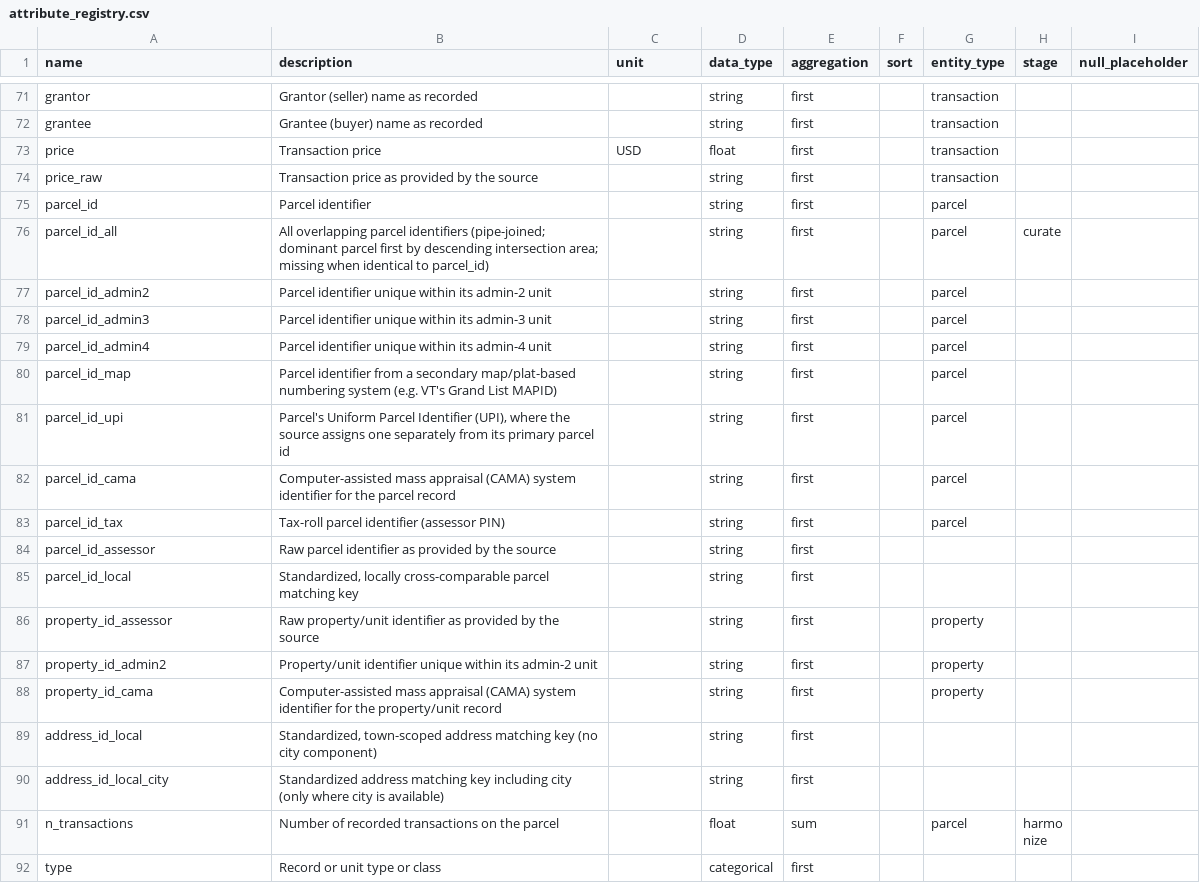
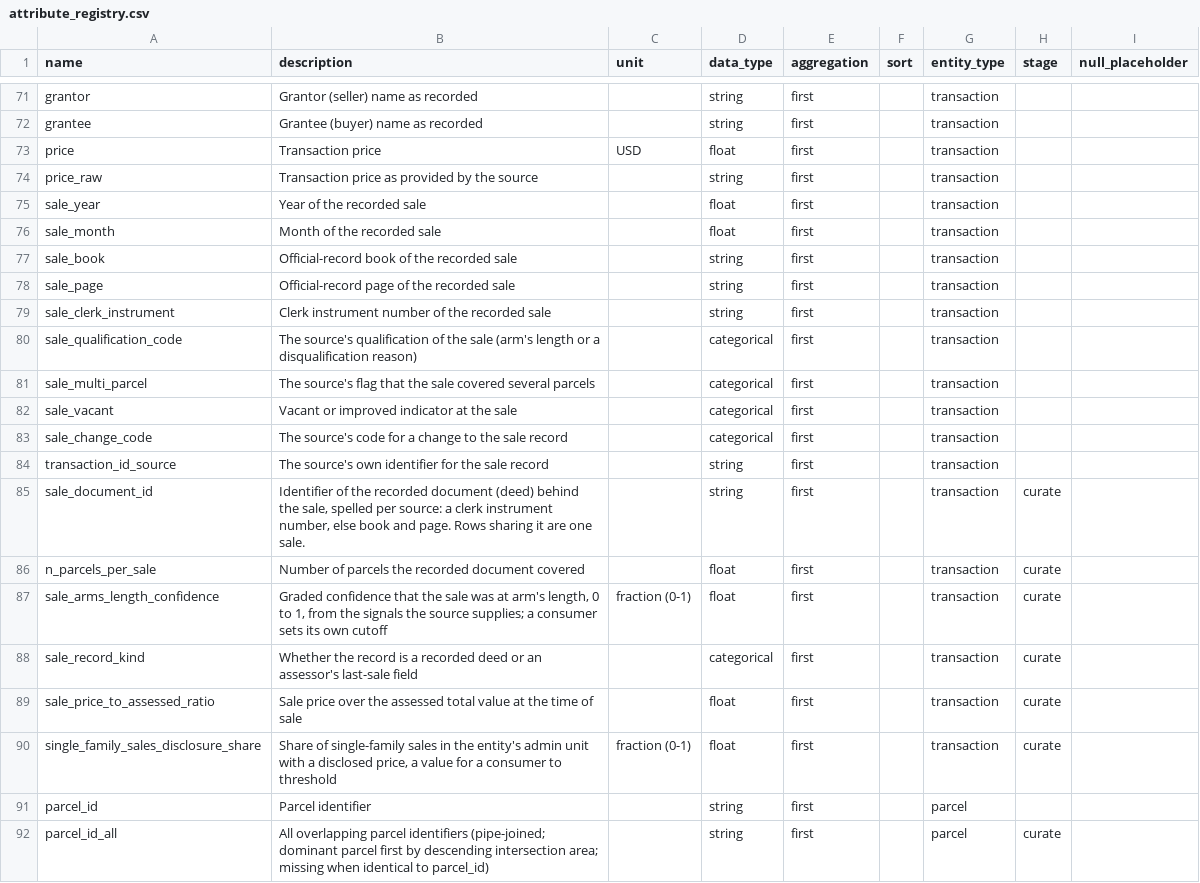
Before and after one commit to chrnolte/openplaces, a CSV file: src/openplaces/core/attribute_registry.csv, drawn as a sheet; only a part is shown, gaps mark what is left out; the shorter side is filled out with more unchanged rows.

Commit message:
Name the deed behind each sale, count the parcels it covered, and emit one row per sale
derive_document_id, count_parcels_per_document and aggregate_multi_parcel_sales on the transaction entity; a value_map indicator grades a source's own sale vocabulary into a value a consumer thresholds; the sale columns join the registry.

```diff
--- a/src/openplaces/core/attribute_registry.csv
+++ b/src/openplaces/core/attribute_registry.csv
@@ -74,2 +74,18 @@ price,Transaction price,USD,float,first,,transaction,
 price_raw,Transaction price as provided by the source,,string,first,,transaction,
+sale_year,Year of the recorded sale,,float,first,,transaction,
+sale_month,Month of the recorded sale,,float,first,,transaction,
+sale_book,Official-record book of the recorded sale,,string,first,,transaction,
+sale_page,Official-record page of the recorded sale,,string,first,,transaction,
+sale_clerk_instrument,Clerk instrument number of the recorded sale,,string,first,,transaction,
+sale_qualification_code,The source's qualification of the sale (arm's length or a disqualification reason),,categorical,first,,transaction,
+sale_multi_parcel,The source's flag that the sale covered several parcels,,categorical,first,,transaction,
+sale_vacant,Vacant or improved indicator at the sale,,categorical,first,,transaction,
+sale_change_code,The source's code for a change to the sale record,,categorical,first,,transaction,
+transaction_id_source,The source's own identifier for the sale record,,string,first,,transaction,
+sale_document_id,"Identifier of the recorded document (deed) behind the sale, spelled per source: a clerk instrument number, else book and page. Rows sharing it are one sale.",,string,first,,transaction,curate
+n_parcels_per_sale,Number of parcels the recorded document covered,,float,first,,transaction,curate
+sale_arms_length_confidence,"Graded confidence that the sale was at arm's length, 0 to 1, from the signals the source supplies; a consumer sets its own cutoff",fraction (0-1),float,first,,transaction,curate
+sale_record_kind,Whether the record is a recorded deed or an assessor's last-sale field,,categorical,first,,transaction,curate
+sale_price_to_assessed_ratio,Sale price over the assessed total value at the time of sale,,float,first,,transaction,curate
+single_family_sales_disclosure_share,"Share of single-family sales in the entity's admin unit with a disclosed price, a value for a consumer to threshold",fraction (0-1),float,first,,transaction,curate
 parcel_id,Parcel identifier,,string,first,,parcel,
```
Also changed, not shown: 3 other files.
